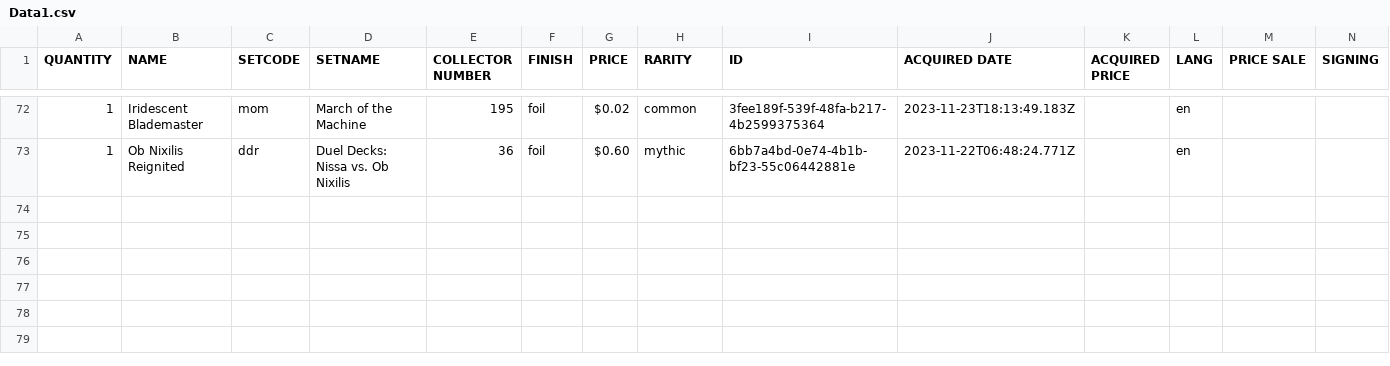
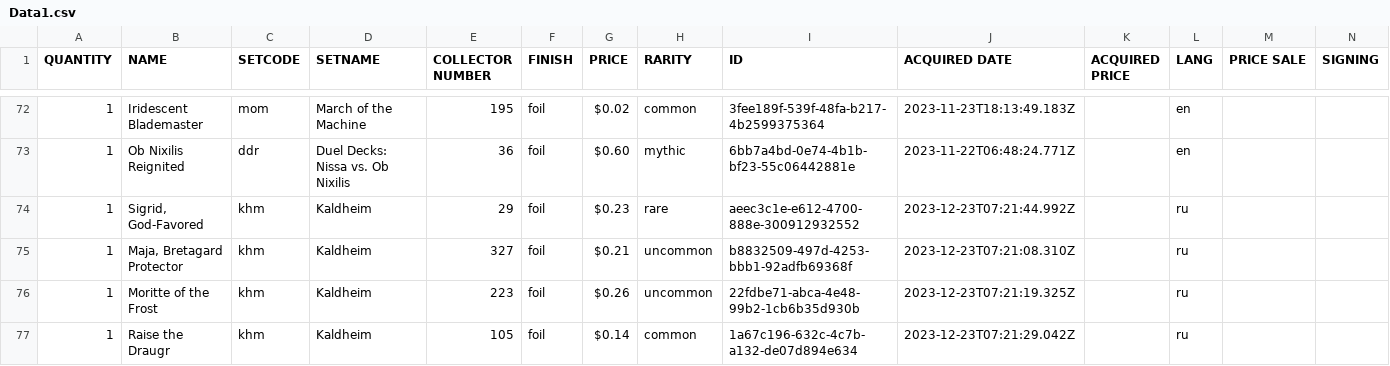
Before and after one commit to SergeyKhanin/CardsCollectorMTG, a CSV file: Data/Data1.csv, drawn as a sheet; only a part is shown, gaps mark what is left out; rows hold the shown columns only; the diff covers the shown part only; the diff names each change by its address in the sheet, - before the commit and + after, or states it on an @@ line.

```diff
--- a/Data/Data1.csv
+++ b/Data/Data1.csv
+row 74: 1 | Sigrid, God-Favored | khm | Kaldheim | 29 | foil | $0.23 | rare | aeec3c1e-e612-4700-888e-300912932552 | 2023-12-23T07:21:44.992Z |  | ru
+row 75: 1 | Maja, Bretagard Protector | khm | Kaldheim | 327 | foil | $0.21 | uncommon | b8832509-497d-4253-bbb1-92adfb69368f | 2023-12-23T07:21:08.310Z |  | ru
+row 76: 1 | Moritte of the Frost | khm | Kaldheim | 223 | foil | $0.26 | uncommon | 22fdbe71-abca-4e48-99b2-1cb6b35d930b | 2023-12-23T07:21:19.325Z |  | ru
+row 77: 1 | Raise the Draugr | khm | Kaldheim | 105 | foil | $0.14 | common | 1a67c196-632c-4c7b-a132-de07d894e634 | 2023-12-23T07:21:29.042Z |  | ru
```
Also changed, not shown: 33 edited cells elsewhere in this file, Data/Data2.csv, Data/Data4.csv, 3 other files.
